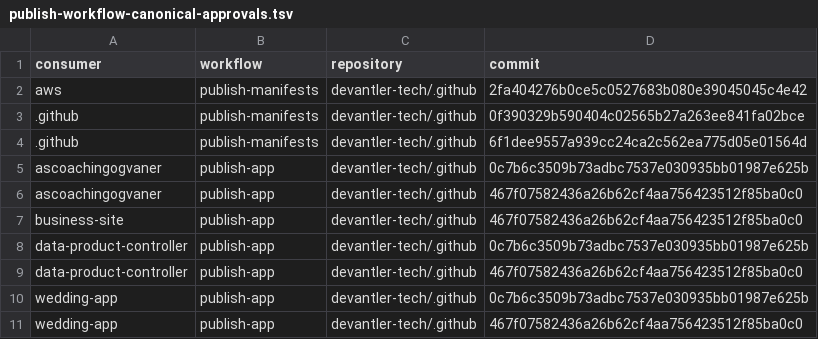
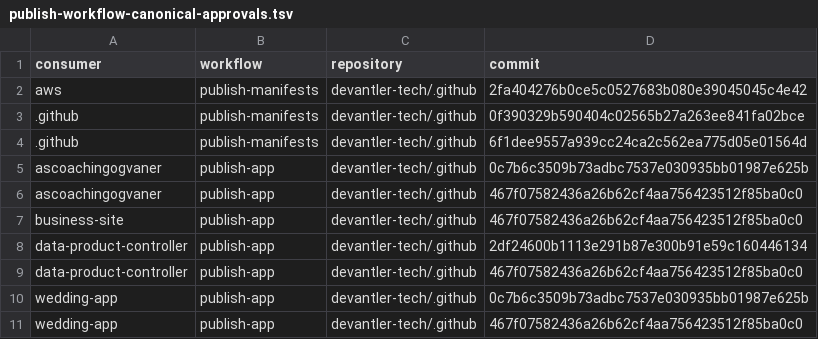
Before and after one commit to devantler-tech/platform, a TSV file: scripts/publish-workflow-canonical-approvals.tsv, drawn as a sheet.

Commit message:
fix(khoist): approve its verified application publisher

```diff
--- a/scripts/publish-workflow-canonical-approvals.tsv
+++ b/scripts/publish-workflow-canonical-approvals.tsv
@@ -7,3 +7,3 @@ ascoachingogvaner	publish-app	devantler-tech/.github	467f07582436a26b62cf4aa7564
 business-site	publish-app	devantler-tech/.github	467f07582436a26b62cf4aa756423512f85ba0c0
-data-product-controller	publish-app	devantler-tech/.github	0c7b6c3509b73adbc7537e030935bb01987e625b
+data-product-controller	publish-app	devantler-tech/.github	2df24600b1113e291b87e300b91e59c160446134
 data-product-controller	publish-app	devantler-tech/.github	467f07582436a26b62cf4aa756423512f85ba0c0
```
Also changed, not shown: 8 other files.
